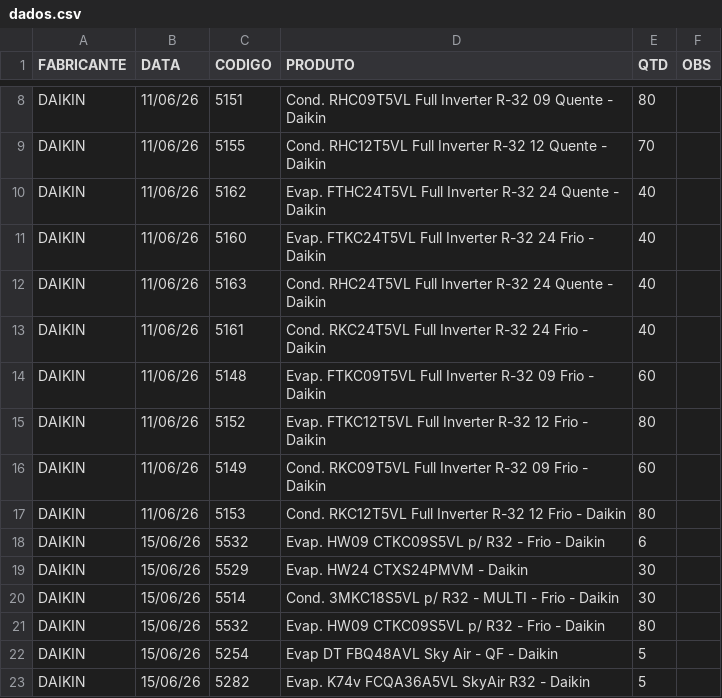
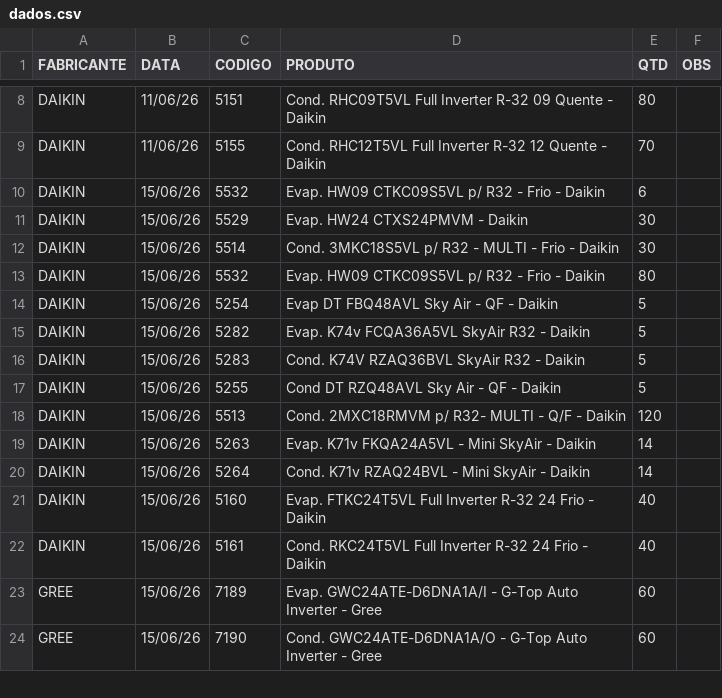
Before and after one commit to discomerciologistica/agendamentos, a CSV file: dados.csv, drawn as a sheet; only a part is shown, gaps mark what is left out; the shorter side is filled out with more unchanged rows.

```diff
--- a/dados.csv
+++ b/dados.csv
@@ -9,10 +9,2 @@ DAIKIN,11/06/26,5151,Cond. RHC09T5VL Full Inverter R-32  09 Quente - Daikin,80,
 DAIKIN,11/06/26,5155,Cond. RHC12T5VL Full Inverter R-32  12 Quente - Daikin,70,
-DAIKIN,11/06/26,5162,Evap. FTHC24T5VL Full Inverter R-32  24 Quente - Daikin,40,
-DAIKIN,11/06/26,5160,Evap. FTKC24T5VL Full Inverter R-32  24 Frio - Daikin,40,
-DAIKIN,11/06/26,5163,Cond. RHC24T5VL Full Inverter R-32  24 Quente - Daikin,40,
-DAIKIN,11/06/26,5161,Cond. RKC24T5VL Full Inverter R-32  24 Frio - Daikin,40,
-DAIKIN,11/06/26,5148,Evap. FTKC09T5VL Full Inverter R-32  09 Frio - Daikin,60,
-DAIKIN,11/06/26,5152,Evap. FTKC12T5VL Full Inverter R-32  12 Frio - Daikin,80,
-DAIKIN,11/06/26,5149,Cond. RKC09T5VL Full Inverter R-32  09 Frio - Daikin,60,
-DAIKIN,11/06/26,5153,Cond. RKC12T5VL Full Inverter R-32  12 Frio - Daikin,80,
 DAIKIN,15/06/26,5532,Evap. HW09 CTKC09S5VL p/ R32 - Frio - Daikin,6,
```
Also changed, not shown: 1 other file.
